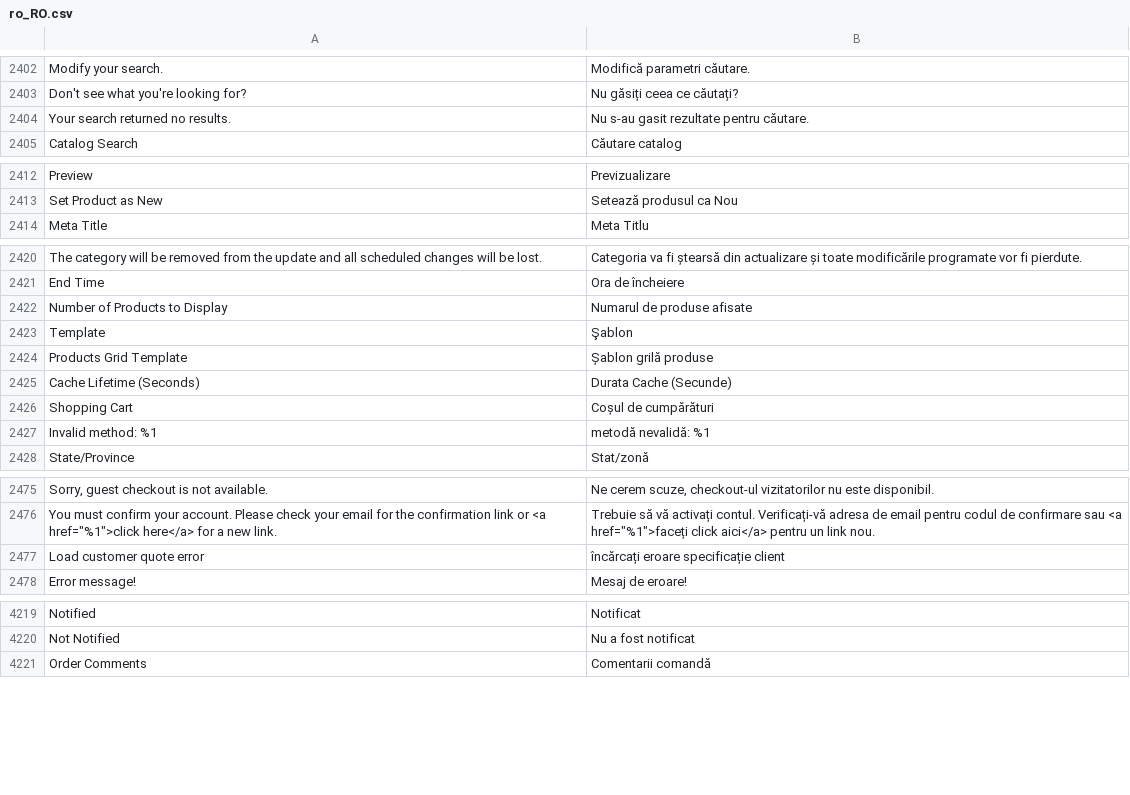
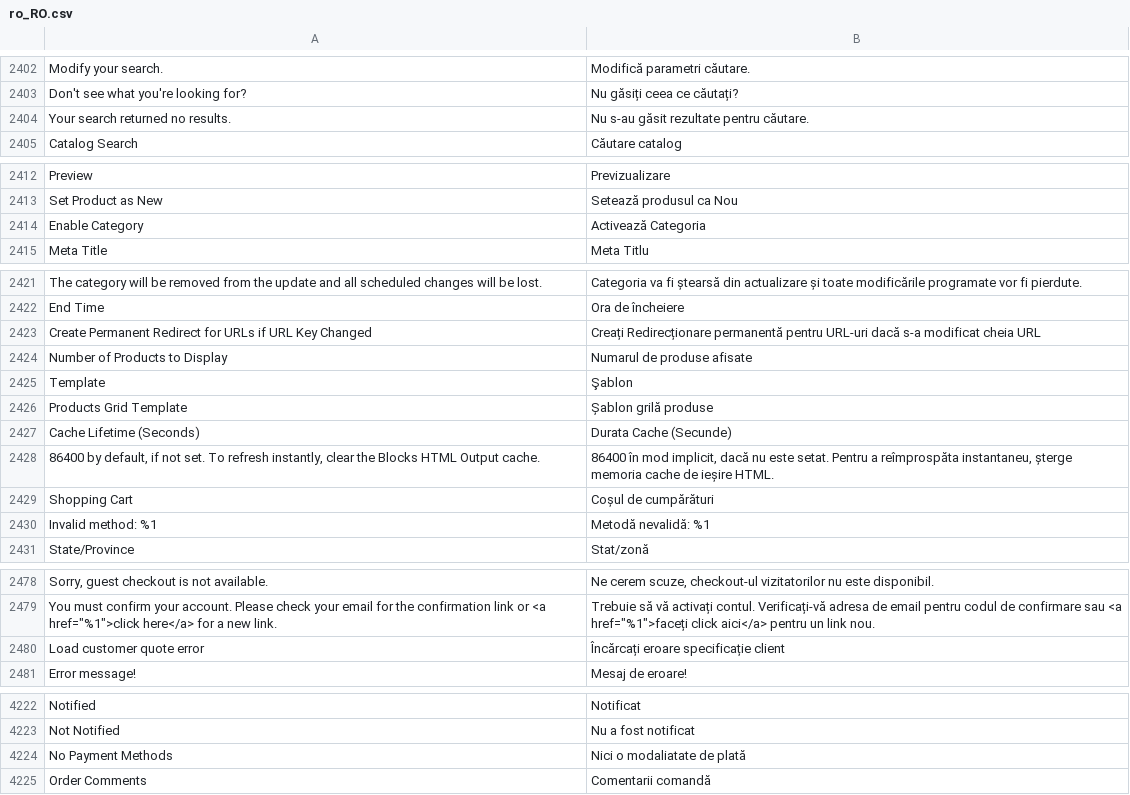
Before and after one commit to magento-l10n/language-ro_RO, a CSV file: ro_RO.csv, drawn as a sheet; only a part is shown, gaps mark what is left out; addresses are those after the commit; the diff covers the shown part only; the diff names each change by its address in the sheet, - before the commit and + after, or states it on an @@ line.

Commit message:
Updating translations from Crowdin.

```diff
--- a/ro_RO.csv
+++ b/ro_RO.csv
-B2404: Nu s-au gasit rezultate pentru căutare.
+B2404: Nu s-au găsit rezultate pentru căutare.
+row 2414: Enable Category | Activează Categoria
+row 2423: Create Permanent Redirect for URLs if URL Key Changed | Creați Redirecționare permanentă pentru URL-uri dacă s-a modificat cheia URL
+row 2428: 86400 by default, if not set. To refresh instantly, clear the Blocks HTML Output cache. | 86400 în mod implicit, dacă nu este setat. Pentru a reîmprospăta instantaneu, șterge memoria cache de ieșire HTML.
-B2430: metodă nevalidă: %1
+B2430: Metodă nevalidă: %1
-B2480: încărcați eroare specificație client
+B2480: Încărcați eroare specificație client
+row 4224: No Payment Methods | Nici o modaliatate de plată
```
Also changed, not shown: 2 edited cells elsewhere in this file, 1 other file.
